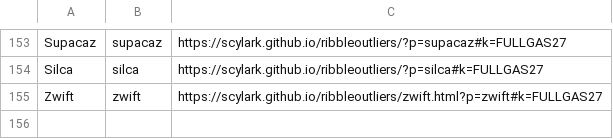
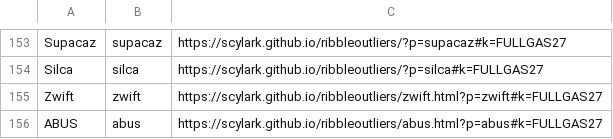
Before and after one commit to Scylark/ribbleoutliers, a CSV file: links.csv, drawn as a sheet; only a part is shown, gaps mark what is left out.

```diff
--- a/links.csv
+++ b/links.csv
@@ -155 +155,2 @@ Silca,silca,https://scylark.github.io/ribbleoutliers/?p=silca#k=FULLGAS27
 Zwift,zwift,https://scylark.github.io/ribbleoutliers/zwift.html?p=zwift#k=FULLGAS27
+ABUS,abus,https://scylark.github.io/ribbleoutliers/abus.html?p=abus#k=FULLGAS27
```
Also changed, not shown: 1 other file.
